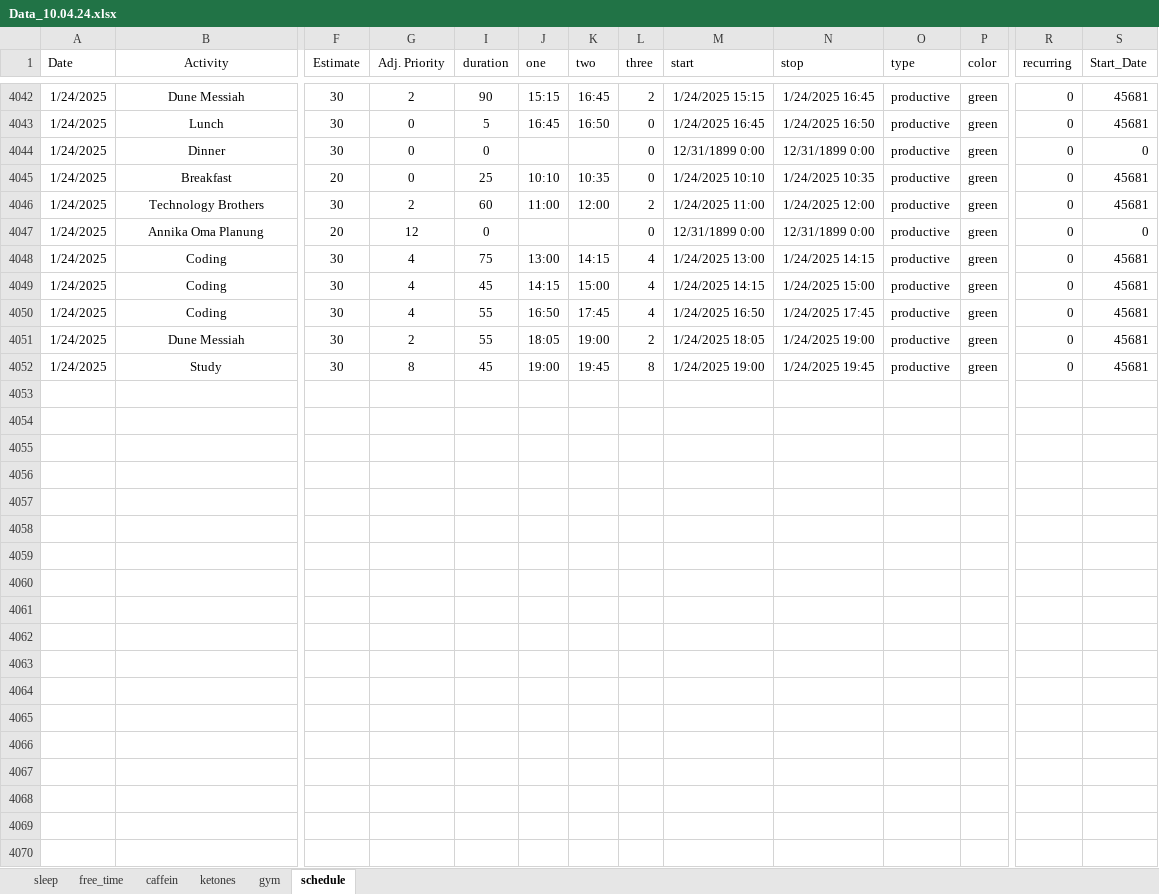
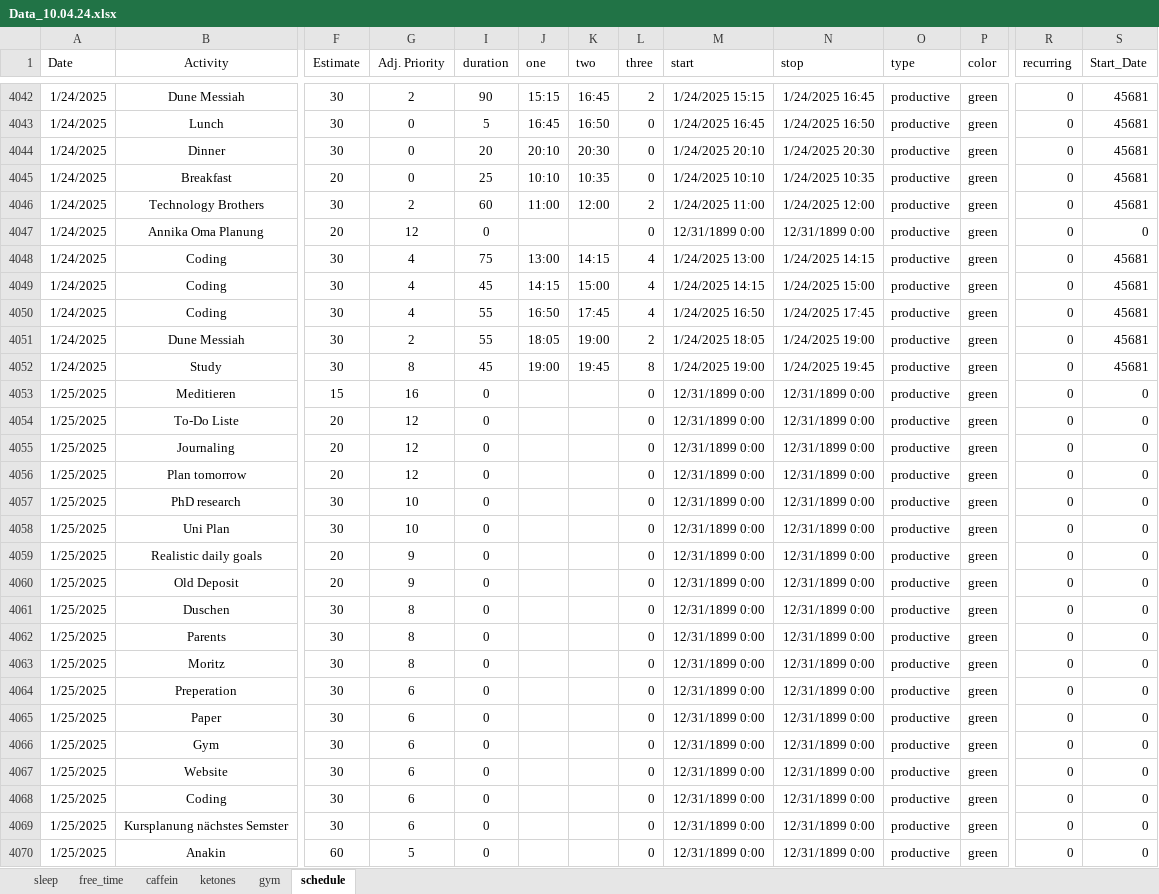
Before and after one commit to chris-kremer/dashapp, an Excel workbook: Data_10.04.24.xlsx, sheet schedule, drawn as a sheet; only a part is shown, gaps mark what is left out; values as stored, in another font and other column widths than the file's, no borders; conditional formats not drawn; rows hold the shown columns only; the diff covers the shown part only; the diff names each change by its address in the sheet, - before the commit and + after, or states it on an @@ line.

Commit message:
Automated update for Excel file

```diff
--- a/Data_10.04.24.xlsx (sheet schedule)
+++ b/Data_10.04.24.xlsx (sheet schedule)
-I4044 (duration): 0
+I4044 (duration): 20
-J4044 (one): (empty)
+J4044 (one): 20:10
-K4044 (two): (empty)
+K4044 (two): 20:30
-M4044 (start): 12/31/1899 0:00
+M4044 (start): 1/24/2025 20:10
-N4044 (stop): 12/31/1899 0:00
+N4044 (stop): 1/24/2025 20:30
-S4044 (Start_Date): 0
+S4044 (Start_Date): 45681
-row 4053: (empty)
+row 4053: 1/25/2025 | Meditieren | 15 | 16 | 0 |  |  | 0 | 12/31/1899 0:00 | 12/31/1899 0:00 | productive | green | 0 | 0
-row 4054: (empty)
+row 4054: 1/25/2025 | To-Do Liste | 20 | 12 | 0 |  |  | 0 | 12/31/1899 0:00 | 12/31/1899 0:00 | productive | green | 0 | 0
-row 4055: (empty)
+row 4055: 1/25/2025 | Journaling | 20 | 12 | 0 |  |  | 0 | 12/31/1899 0:00 | 12/31/1899 0:00 | productive | green | 0 | 0
-row 4056: (empty)
+row 4056: 1/25/2025 | Plan tomorrow | 20 | 12 | 0 |  |  | 0 | 12/31/1899 0:00 | 12/31/1899 0:00 | productive | green | 0 | 0
-row 4057: (empty)
+row 4057: 1/25/2025 | PhD research | 30 | 10 | 0 |  |  | 0 | 12/31/1899 0:00 | 12/31/1899 0:00 | productive | green | 0 | 0
-row 4058: (empty)
+row 4058: 1/25/2025 | Uni Plan | 30 | 10 | 0 |  |  | 0 | 12/31/1899 0:00 | 12/31/1899 0:00 | productive | green | 0 | 0
-row 4059: (empty)
+row 4059: 1/25/2025 | Realistic daily goals | 20 | 9 | 0 |  |  | 0 | 12/31/1899 0:00 | 12/31/1899 0:00 | productive | green | 0 | 0
-row 4060: (empty)
+row 4060: 1/25/2025 | Old Deposit | 20 | 9 | 0 |  |  | 0 | 12/31/1899 0:00 | 12/31/1899 0:00 | productive | green | 0 | 0
-row 4061: (empty)
+row 4061: 1/25/2025 | Duschen | 30 | 8 | 0 |  |  | 0 | 12/31/1899 0:00 | 12/31/1899 0:00 | productive | green | 0 | 0
-row 4062: (empty)
+row 4062: 1/25/2025 | Parents | 30 | 8 | 0 |  |  | 0 | 12/31/1899 0:00 | 12/31/1899 0:00 | productive | green | 0 | 0
-row 4063: (empty)
+row 4063: 1/25/2025 | Moritz | 30 | 8 | 0 |  |  | 0 | 12/31/1899 0:00 | 12/31/1899 0:00 | productive | green | 0 | 0
-row 4064: (empty)
+row 4064: 1/25/2025 | Preperation | 30 | 6 | 0 |  |  | 0 | 12/31/1899 0:00 | 12/31/1899 0:00 | productive | green | 0 | 0
-row 4065: (empty)
+row 4065: 1/25/2025 | Paper | 30 | 6 | 0 |  |  | 0 | 12/31/1899 0:00 | 12/31/1899 0:00 | productive | green | 0 | 0
-row 4066: (empty)
+row 4066: 1/25/2025 | Gym | 30 | 6 | 0 |  |  | 0 | 12/31/1899 0:00 | 12/31/1899 0:00 | productive | green | 0 | 0
-row 4067: (empty)
+row 4067: 1/25/2025 | Website | 30 | 6 | 0 |  |  | 0 | 12/31/1899 0:00 | 12/31/1899 0:00 | productive | green | 0 | 0
-row 4068: (empty)
+row 4068: 1/25/2025 | Coding | 30 | 6 | 0 |  |  | 0 | 12/31/1899 0:00 | 12/31/1899 0:00 | productive | green | 0 | 0
-row 4069: (empty)
+row 4069: 1/25/2025 | Kursplanung nächstes Semster | 30 | 6 | 0 |  |  | 0 | 12/31/1899 0:00 | 12/31/1899 0:00 | productive | green | 0 | 0
-row 4070: (empty)
+row 4070: 1/25/2025 | Anakin | 60 | 5 | 0 |  |  | 0 | 12/31/1899 0:00 | 12/31/1899 0:00 | productive | green | 0 | 0
```
Also changed, not shown: 349 edited cells elsewhere in this sheet, sheet sleep.
